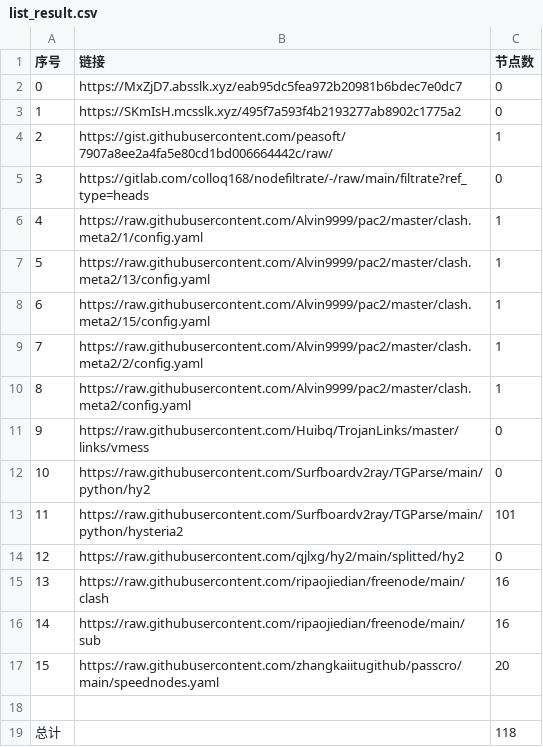
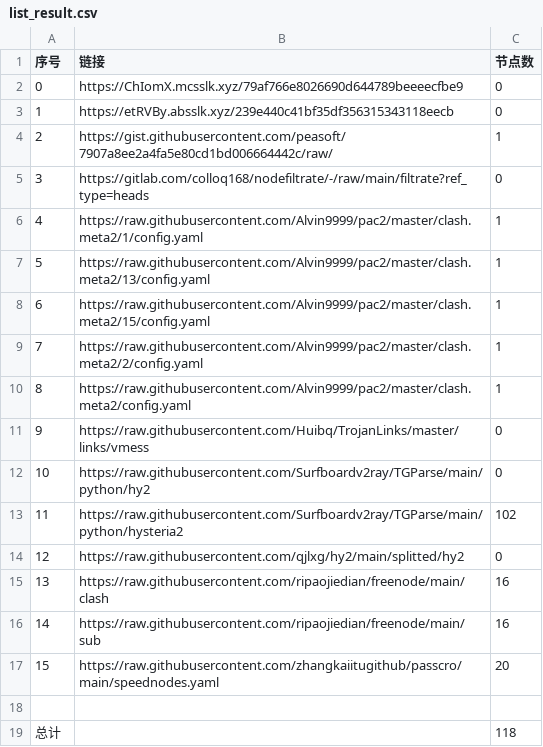
Before and after one commit to Sasori44/NoMoreWalls, a CSV file: list_result.csv, drawn as a sheet.

```diff
--- a/list_result.csv
+++ b/list_result.csv
@@ -1,4 +1,4 @@
 序号,链接,节点数
-0,https://MxZjD7.absslk.xyz/eab95dc5fea972b20981b6bdec7e0dc7,0
-1,https://SKmIsH.mcsslk.xyz/495f7a593f4b2193277ab8902c1775a2,0
+0,https://ChIomX.mcsslk.xyz/79af766e8026690d644789beeeecfbe9,0
+1,https://etRVBy.absslk.xyz/239e440c41bf35df356315343118eecb,0
 2,https://gist.githubusercontent.com/peasoft/7907a8ee2a4fa5e80cd1bd006664442c/raw/,1
@@ -12,3 +12,3 @@
 10,https://raw.githubusercontent.com/Surfboardv2ray/TGParse/main/python/hy2,0
-11,https://raw.githubusercontent.com/Surfboardv2ray/TGParse/main/python/hysteria2,101
+11,https://raw.githubusercontent.com/Surfboardv2ray/TGParse/main/python/hysteria2,102
 12,https://raw.githubusercontent.com/qjlxg/hy2/main/splitted/hy2,0
```
Also changed, not shown: 7 other files.
